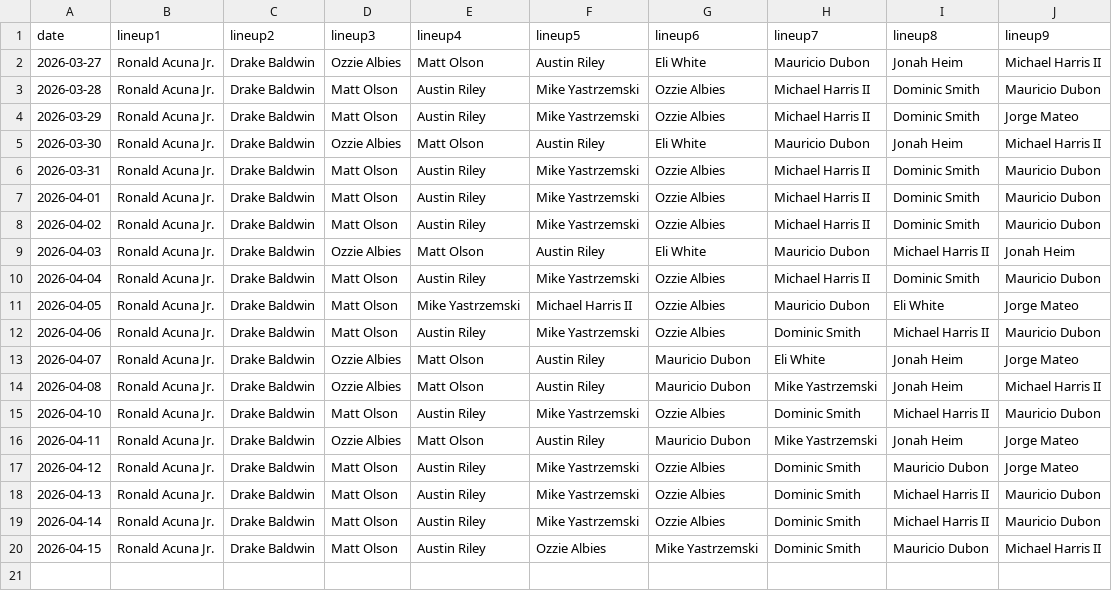
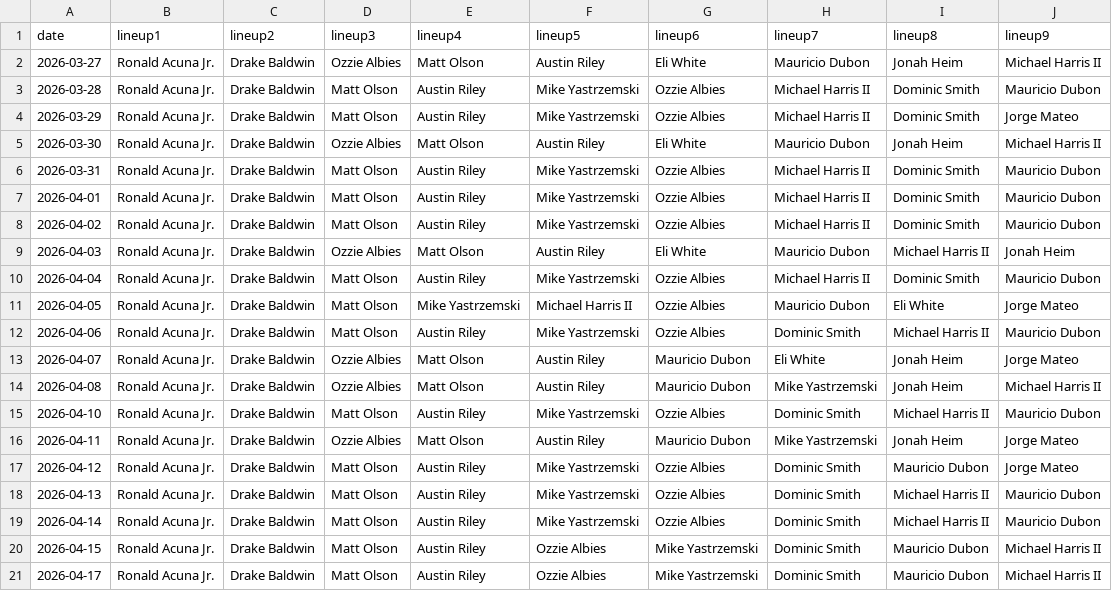
Before and after one commit to fantasy-toolz/batting-order, a CSV file: data/2026/ATL.csv, drawn as a sheet; the diff names each change by its address in the sheet, - before the commit and + after, or states it on an @@ line.

```diff
--- a/data/2026/ATL.csv
+++ b/data/2026/ATL.csv
+row 21: 2026-04-17 | Ronald Acuna Jr. | Drake Baldwin | Matt Olson | Austin Riley | Ozzie Albies | Mike Yastrzemski | Dominic Smith | Mauricio Dubon | Michael Harris II
```
Also changed, not shown: data/2026/CWS.csv, data/2026/KC.csv, 31 other files.
